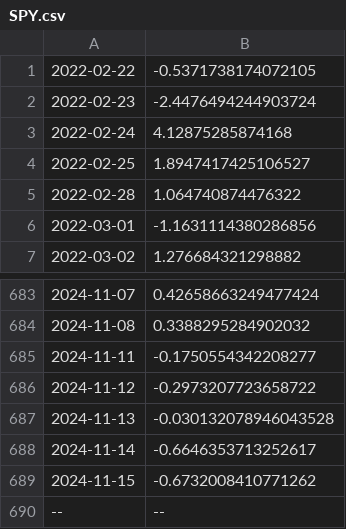
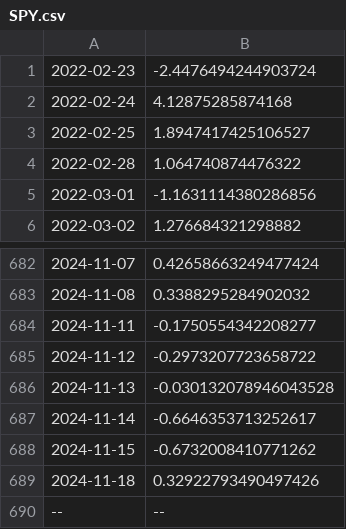
Before and after one commit to Ian3133/Alpaca_Stock_Bot, a CSV file: Stocks/SPY.csv, drawn as a sheet; only a part is shown, gaps mark what is left out; removed rows and columns are numbered as before the commit, all else as after; the diff names each change by its address in the sheet, - before the commit and + after, or states it on an @@ line.

```diff
--- a/Stocks/SPY.csv
+++ b/Stocks/SPY.csv
-row 1: 2022-02-22 | -0.5371738174072105
+row 689: 2024-11-18 | 0.32922793490497426
```
Also changed, not shown: 1 other file.
